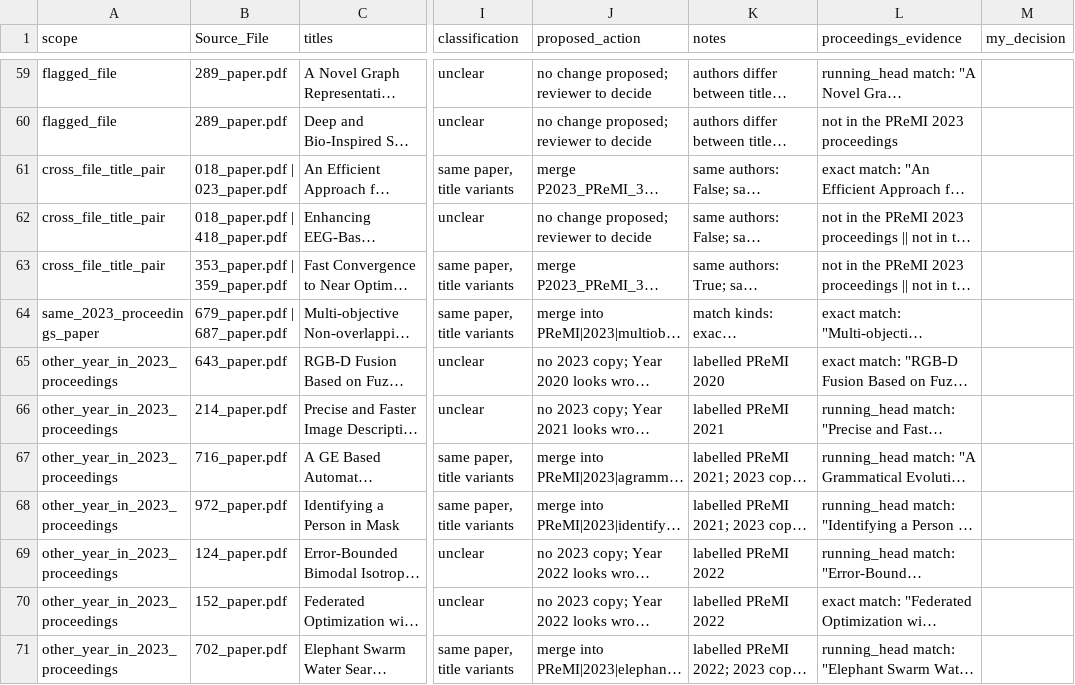
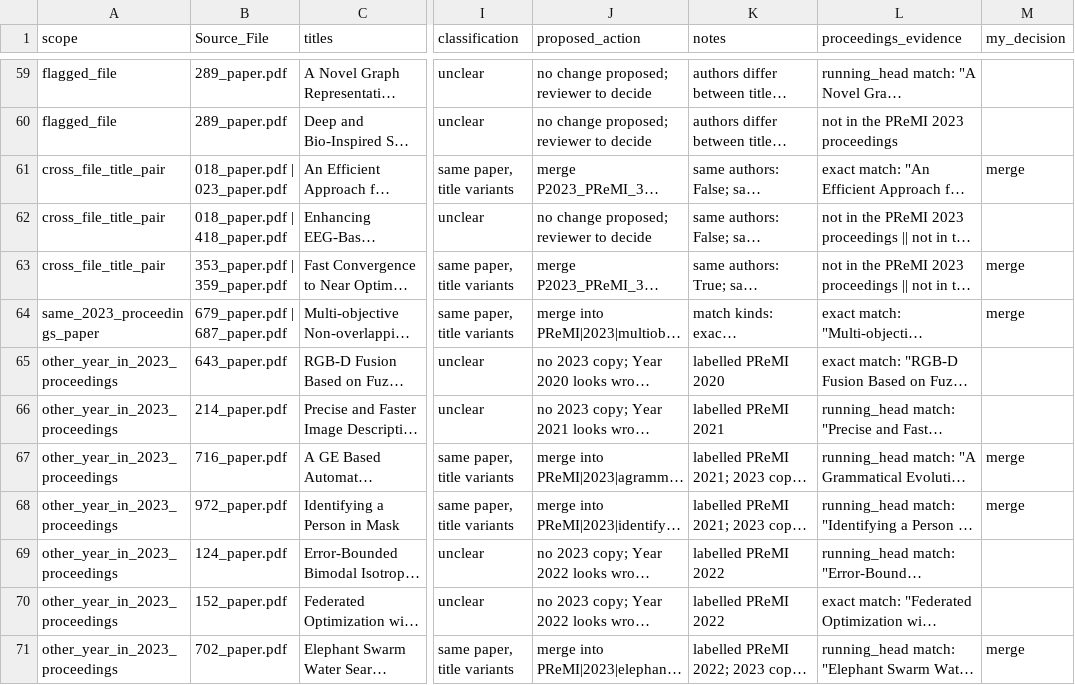
Before and after one commit to Viritha-D/project_fyp, a CSV file: premi2023_review.csv, drawn as a sheet; only a part is shown, gaps mark what is left out; long unchanged cells end in …; the diff names each change by its address in the sheet, - before the commit and + after, or states it on an @@ line.

```diff
--- a/premi2023_review.csv
+++ b/premi2023_review.csv
-M61 (my_decision): (empty)
+M61 (my_decision): merge
-M63:M64 (my_decision): (empty)
+M63:M64 (my_decision): merge
-M67:M68 (my_decision): (empty)
+M67:M68 (my_decision): merge
-M71 (my_decision): (empty)
+M71 (my_decision): merge
```
Also changed, not shown: paper_index.csv, 2 other files.
